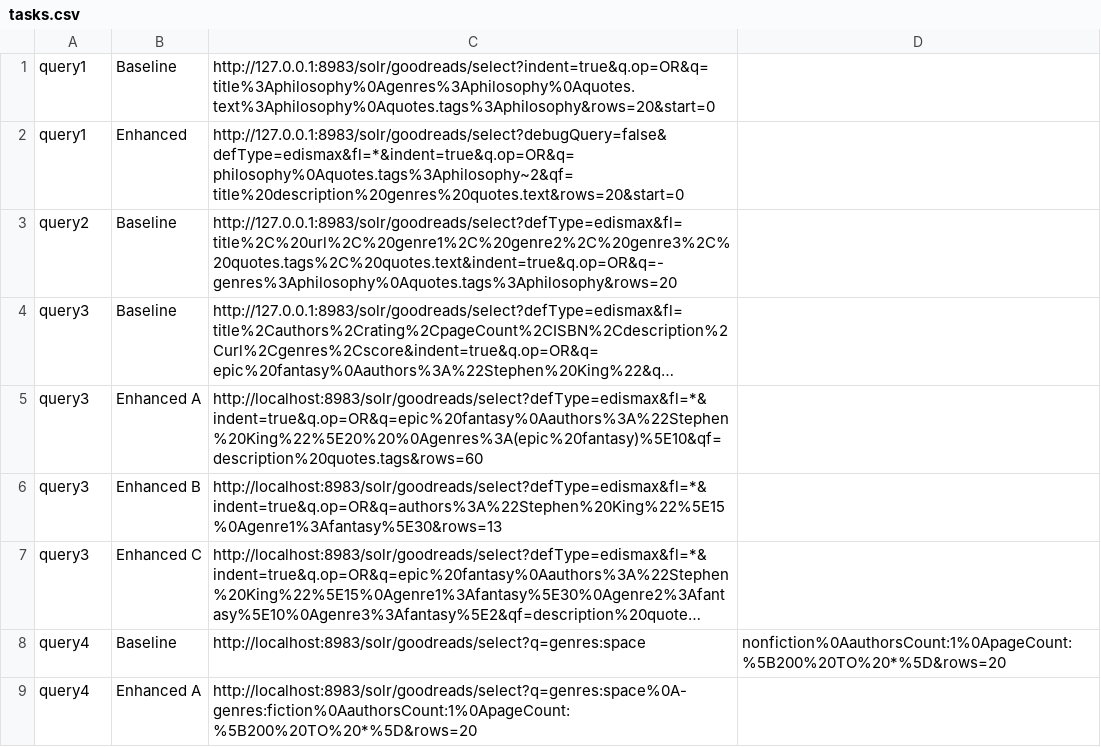
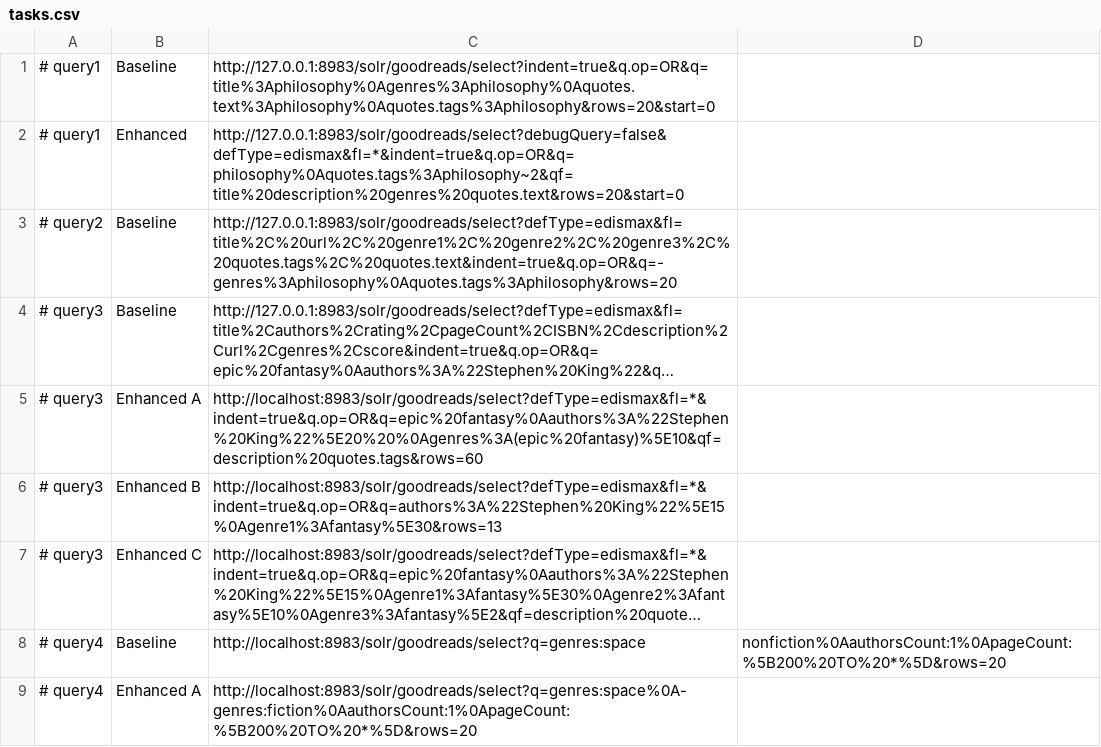
Before and after one commit to filipepcampos/feup-pri, a CSV file: evaluation/tasks.csv, drawn as a sheet; only a part is shown; long unchanged cells end in …; the diff covers the shown part only; the diff names each change by its address in the sheet, - before the commit and + after, or states it on an @@ line.

```diff
--- a/evaluation/tasks.csv
+++ b/evaluation/tasks.csv
-A1:A2: query1
+A1:A2: # query1
-A3: query2
+A3: # query2
-A4:A7: query3
+A4:A7: # query3
-A8:A9: query4
+A8:A9: # query4
```
Also changed, not shown: 4 added rows and 4 edited cells elsewhere in this file.
